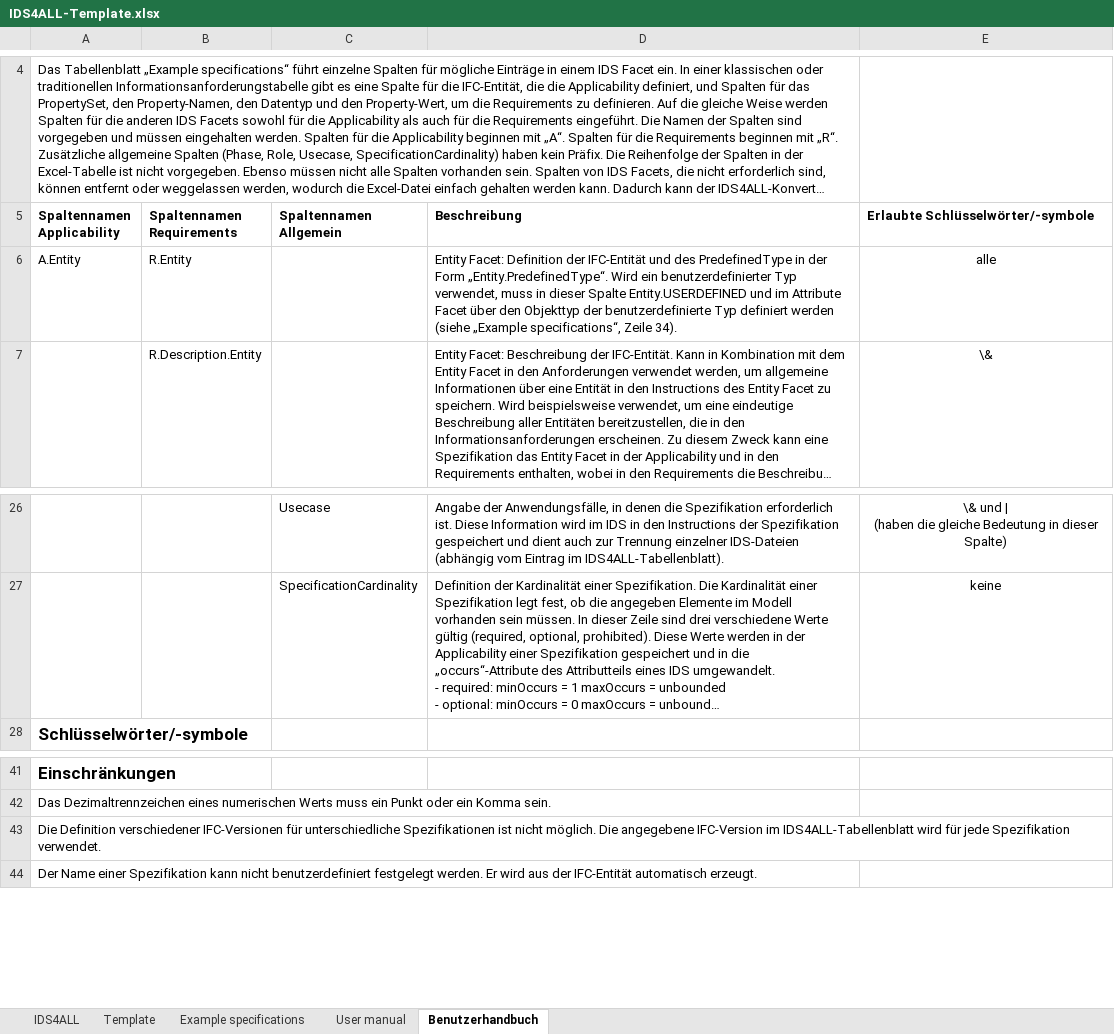
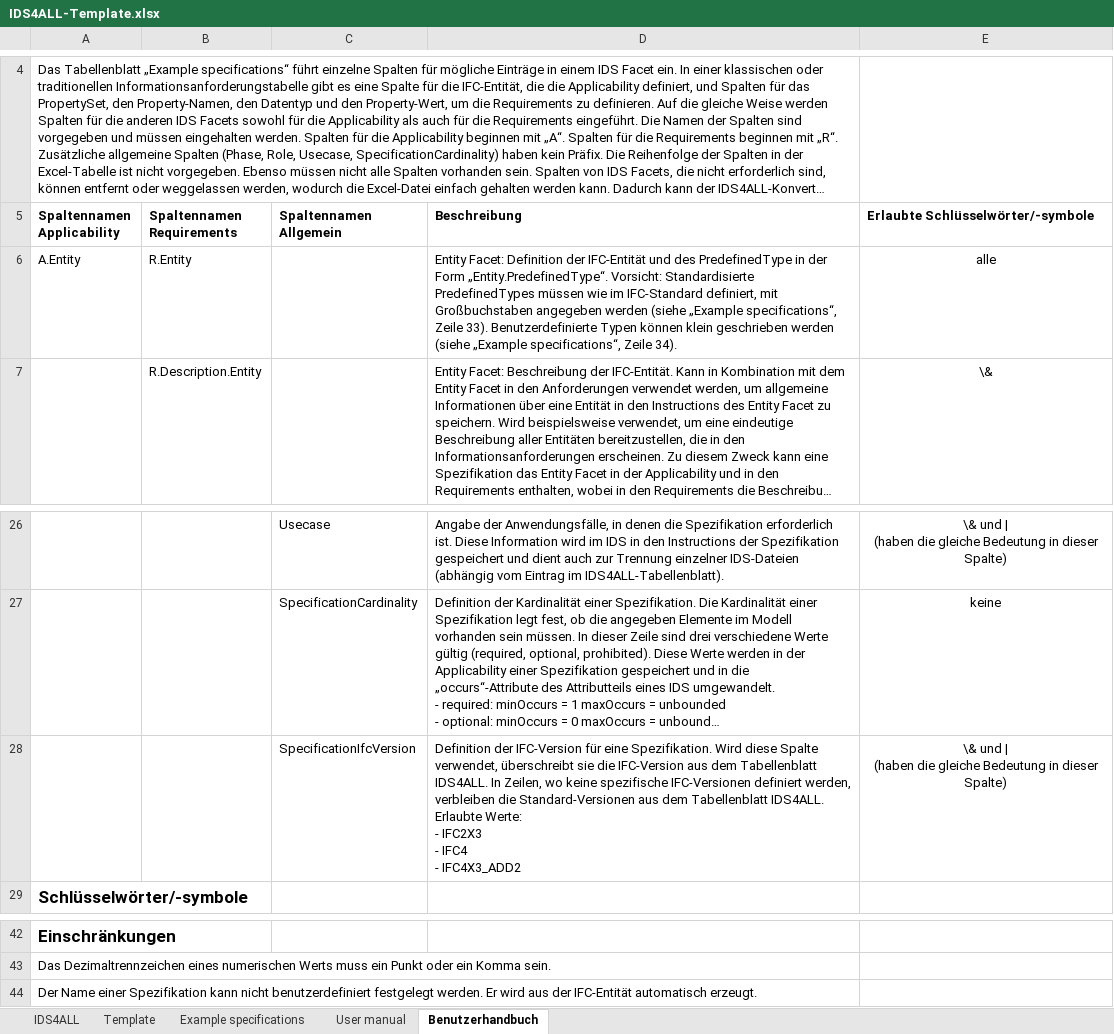
Before and after one commit to Digital-Building-Process-TU-Wien/IDS-converter, an Excel workbook: Excel-files/IDS4ALL-Template.xlsx, sheet Benutzerhandbuch, drawn as a sheet; only a part is shown, gaps mark what is left out; long unchanged cells end in …; values as stored, in another font and other column widths than the file's, no borders; table styles not drawn; removed rows and columns are numbered as before the commit, all else as after; ↵ is a line break in a cell; the diff names each change by its address in the sheet, - before the commit and + after, or states it on an @@ line.

```diff
--- a/Excel-files/IDS4ALL-Template.xlsx (sheet Benutzerhandbuch)
+++ b/Excel-files/IDS4ALL-Template.xlsx (sheet Benutzerhandbuch)
-D6 (Beschreibung): …Form „Entity.PredefinedType“. Wird ein benutzerdefinierter Typ verwendet, muss in dieser Spalte Entity.USERDEFINED und im Attribute Facet über den Objekttyp der benutzerdefinierte Typ definiert werden (siehe…
+D6 (Beschreibung): …Form „Entity.PredefinedType“. Vorsicht: Standardisierte PredefinedTypes müssen wie im IFC-Standard definiert, mit Großbuchstaben angegeben werden (siehe „Example specifications“, Zeile 33). Benutzerdefinierte Typen können klein geschrieben werden (siehe…
+row 28:  |  | SpecificationIfcVersion | Definition der IFC-Version für eine Spezifikation. Wird diese Spalte verwendet, überschreibt sie die IFC-Version aus dem Tabellenblatt IDS4ALL. In Zeilen, wo keine spezifische IFC-Versionen definiert werden, verbleiben die Standard-Versionen aus dem Tabellenblatt IDS4ALL. Erlaubte Werte: ↵ - IFC2X3 ↵ - IFC4 ↵ - IFC4X3_ADD2 | \& und | ↵ (haben die gleiche Bedeutung in dieser Spalte)
-row 43: Die Definition verschiedener IFC-Versionen für unterschiedliche Spezifikationen ist nicht möglich. Die angegebene IFC-Version im IDS4ALL-Tabellenblatt wird für jede Spezifikation verwendet.
```
Also changed, not shown: sheet User manual, sheet Example specifications, sheet Template, sheet IDS4ALL, Excel-files/Requirements-openBIM-building-permit-City-of-Vienna-extended.xlsx, 5 other files.
